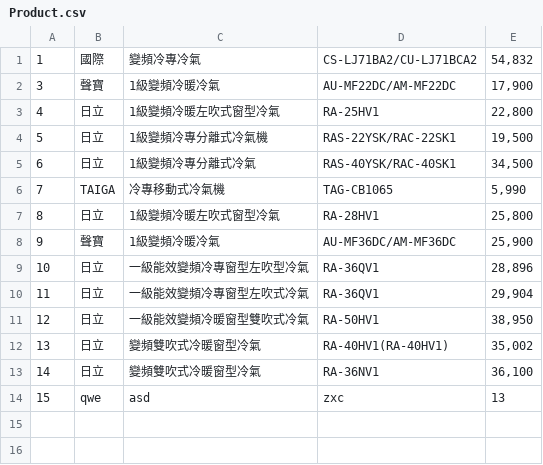
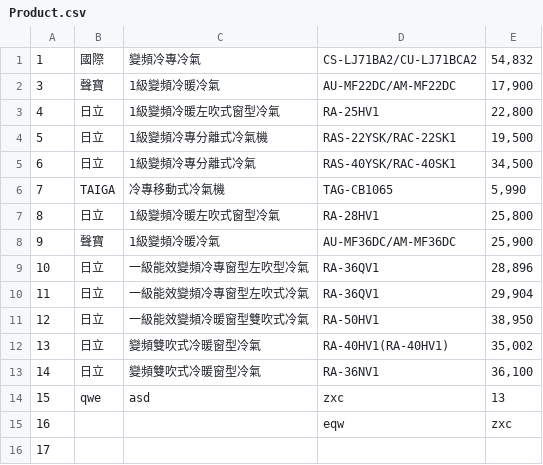
Before and after one commit to pseuder/hj-quotation, a CSV file: csv/Product.csv, drawn as a sheet; the diff names each change by its address in the sheet, - before the commit and + after, or states it on an @@ line.

```diff
--- a/csv/Product.csv
+++ b/csv/Product.csv
+row 15: 16 |  |  | eqw | zxc
+row 16: 17
```
Also changed, not shown: 16 other files.
